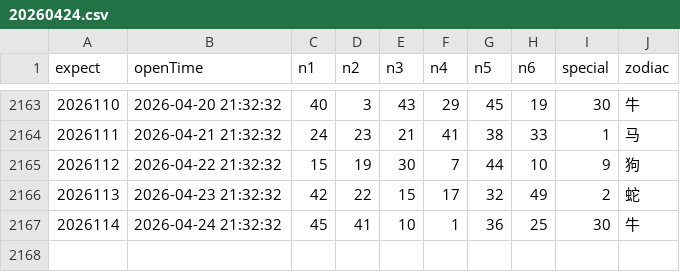
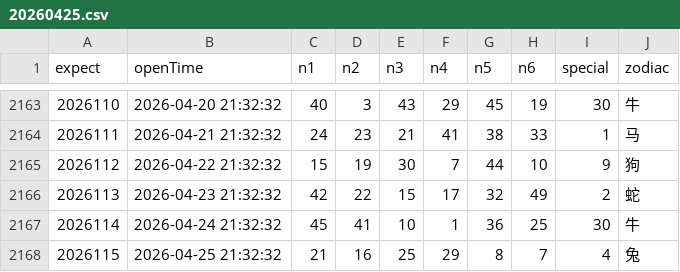
Before and after one commit to lhq157/macaujc, a CSV file: output/20260425.csv (was output/20260424.csv), drawn as a sheet; only a part is shown, gaps mark what is left out; the diff names each change by its address in the sheet, - before the commit and + after, or states it on an @@ line.

Commit message:
数据更新 2026-04-25

```diff
--- a/output/20260424.csv
+++ b/output/20260425.csv
+row 2168: 2026115 | 2026-04-25 21:32:32 | 21 | 16 | 25 | 29 | 8 | 7 | 4 | 兔
```
